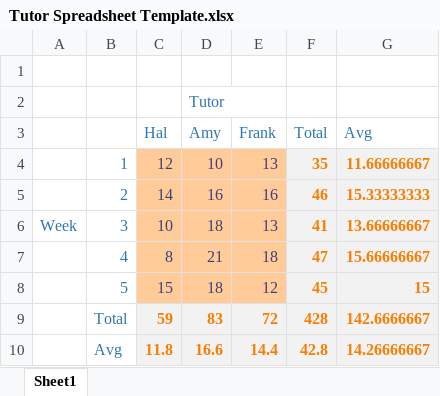
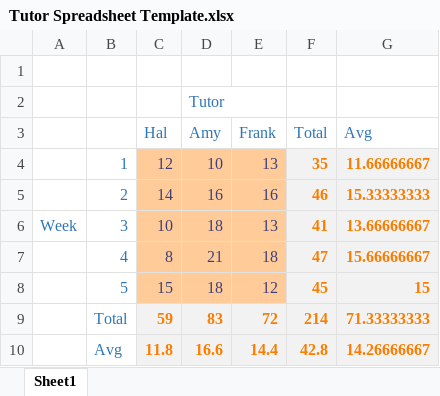
Before and after one commit to JamesVoss75/CS104-01, an Excel workbook: Tutor Spreadsheet Template.xlsx, sheet Sheet1, drawn as a sheet; values as stored, in another font and other column widths than the file's, no borders; the diff names each change by its address in the sheet, - before the commit and + after, or states it on an @@ line.

Commit message:
Tutor Spreadsheet

```diff
--- a/Tutor Spreadsheet Template.xlsx (sheet Sheet1)
+++ b/Tutor Spreadsheet Template.xlsx (sheet Sheet1)
-F9 (Total): 428
+F9 (Total): 214
-G9 (Avg): 142.6666667
+G9 (Avg): 71.33333333
```
